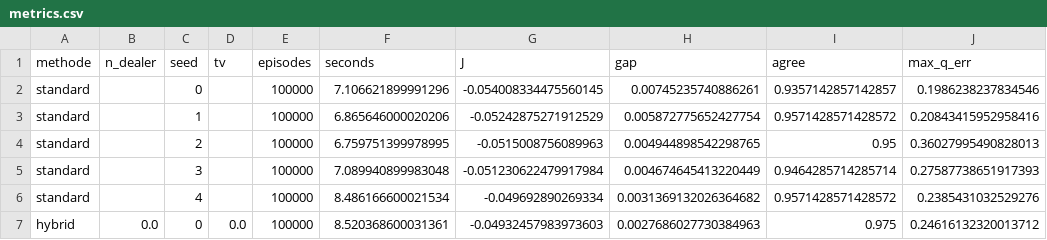
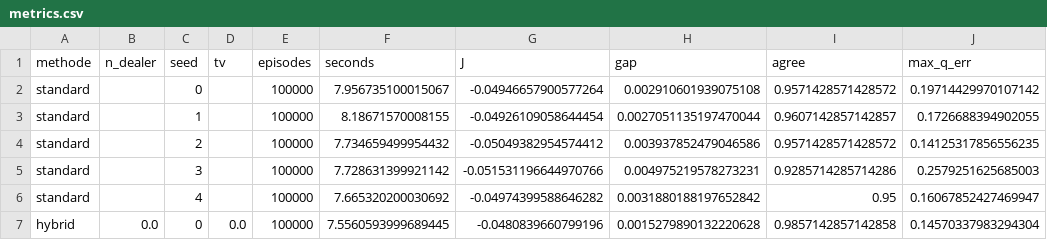
Before and after one commit to Alessandro-Daouk/Black-Jack-RL, a CSV file: results/metrics.csv, drawn as a sheet; only a part is shown; the diff covers the shown part only.

```diff
--- a/results/metrics.csv
+++ b/results/metrics.csv
@@ -1,7 +1,7 @@
 methode,n_dealer,seed,tv,episodes,seconds,J,gap,agree,max_q_err
-standard,,0,,100000,7.106621899991296,-0.054008334475560145,0.00745235740886261,0.9357142857142857,0.1986238237834546
-standard,,1,,100000,6.865646000020206,-0.05242875271912529,0.005872775652427754,0.9571428571428572,0.20843415952958416
-standard,,2,,100000,6.759751399978995,-0.0515008756089963,0.004944898542298765,0.95,0.36027995490828013
-standard,,3,,100000,7.089940899983048,-0.051230622479917984,0.004674645413220449,0.9464285714285714,0.27587738651917393
-standard,,4,,100000,8.486166600021534,-0.049692890269334,0.0031369132026364682,0.9571428571428572,0.2385431032529276
-hybrid,0.0,0,0.0,100000,8.520368600031361,-0.04932457983973603,0.0027686027730384963,0.975,0.24616132320013712
+standard,,0,,100000,7.956735100015067,-0.04946657900577264,0.002910601939075108,0.9571428571428572,0.19714429970107142
+standard,,1,,100000,8.18671570008155,-0.04926109058644454,0.0027051135197470044,0.9607142857142857,0.1726688394902055
+standard,,2,,100000,7.734659499954432,-0.05049382954574412,0.003937852479046586,0.9571428571428572,0.14125317856556235
+standard,,3,,100000,7.728631399921142,-0.051531196644970766,0.004975219578273231,0.9285714285714286,0.2579251625685003
+standard,,4,,100000,7.665320200030692,-0.04974399588646282,0.0031880188197652842,0.95,0.16067852427469947
+hybrid,0.0,0,0.0,100000,7.5560593999689445,-0.0480839660799196,0.0015279890132220628,0.9857142857142858,0.14570337983294304
```
Also changed, not shown: 114 edited cells elsewhere in this file, 7 other files.
